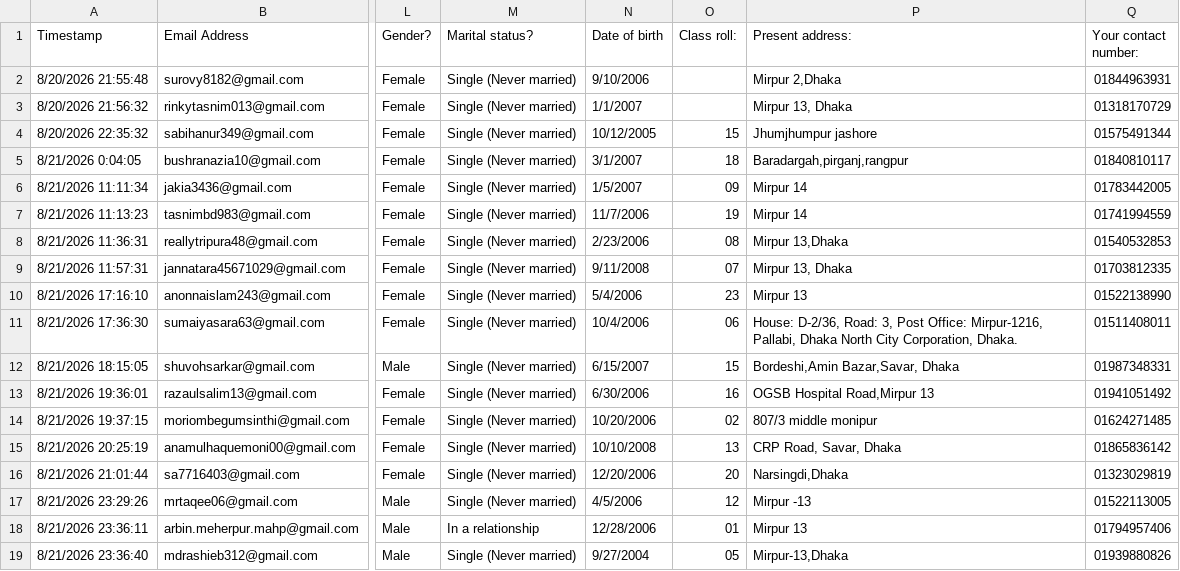
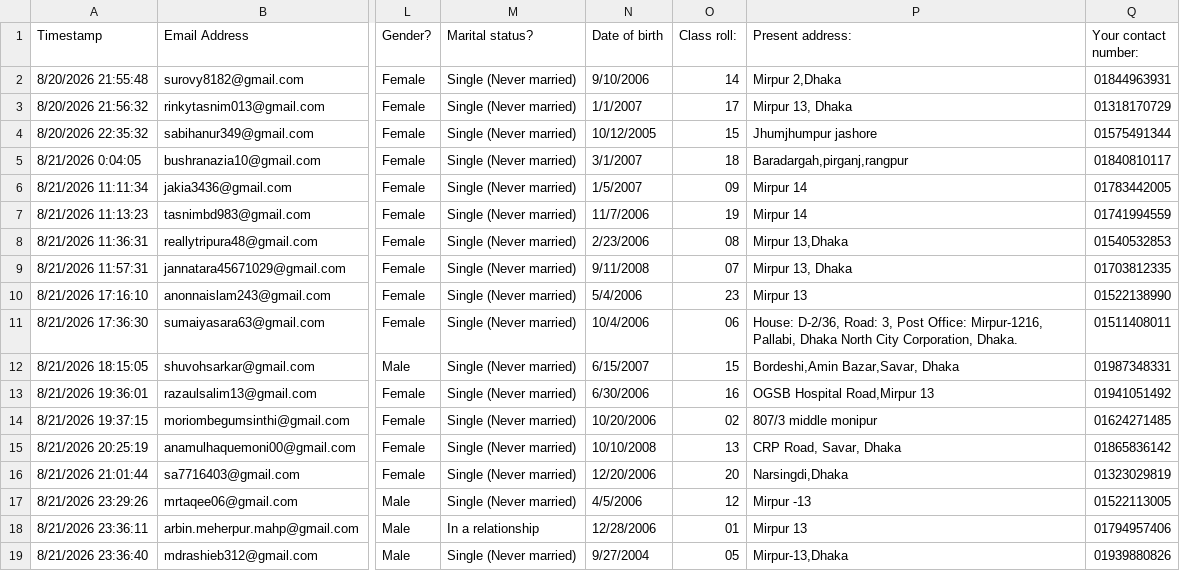
Before and after one commit to niloyxahc-dotcom/guamc-student-portal, a CSV file: students.csv, drawn as a sheet; only a part is shown, gaps mark what is left out; the diff names each change by its address in the sheet, - before the commit and + after, or states it on an @@ line.

```diff
--- a/students.csv
+++ b/students.csv
-O2 (Class roll:): (empty)
+O2 (Class roll:): 14
-O3 (Class roll:): (empty)
+O3 (Class roll:): 17
```
Also changed, not shown: 1 other file.
